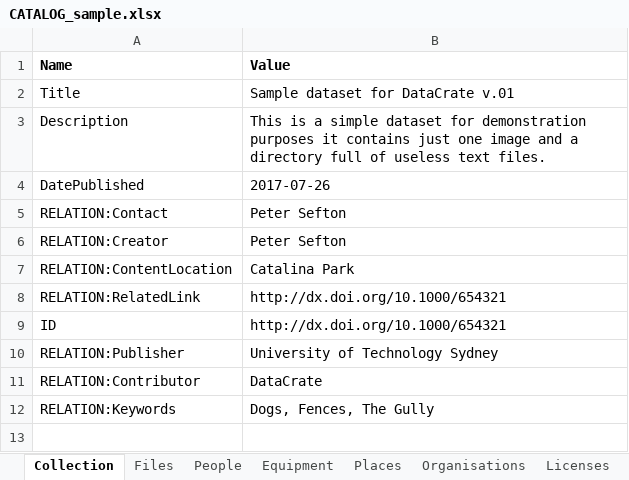
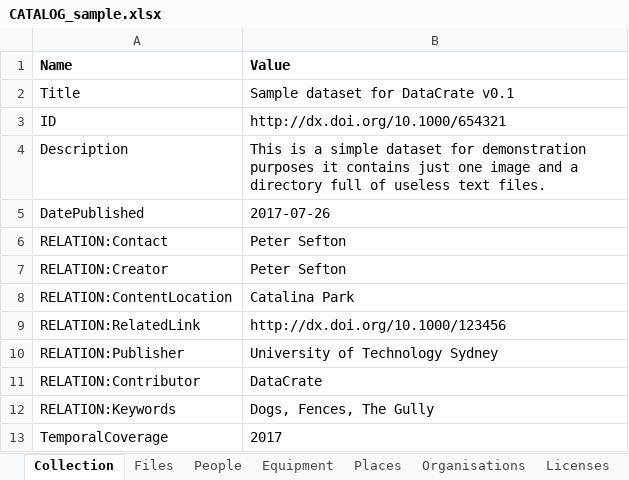
Before and after one commit to UTS-eResearch/datacrate, an Excel workbook: spec/0.1/samples/sample/data/CATALOG_sample.xlsx, sheet Collection, drawn as a sheet; values as stored, in another font and other column widths than the file's, no borders; addresses are those after the commit; the diff names each change by its address in the sheet, - before the commit and + after, or states it on an @@ line.

```diff
--- a/spec/0.1/samples/sample/data/CATALOG_sample.xlsx (sheet Collection)
+++ b/spec/0.1/samples/sample/data/CATALOG_sample.xlsx (sheet Collection)
-B2 (Value): Sample dataset for DataCrate v.01
+B2 (Value): Sample dataset for DataCrate v0.1
@@ row 9 moved to row 3: ID @@
-B9 (Value): http://dx.doi.org/10.1000/654321
+B9 (Value): http://dx.doi.org/10.1000/123456
+row 13: TemporalCoverage | 2017
```
Also changed, not shown: sheet People, sheet Publications, sheet Files, formulas that keep their value, spec/0.1/samples/sample/data/pics/CATALOG_pics.xlsx, 7 other files.
